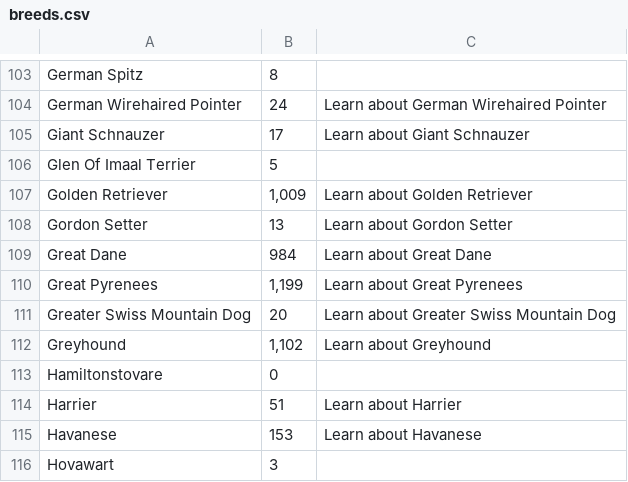
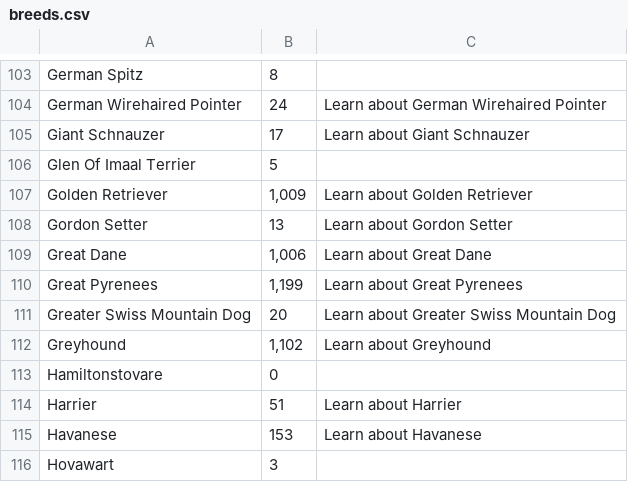
Before and after one commit to akwicks1/hb_project, a CSV file: breeds.csv, drawn as a sheet; only a part is shown, gaps mark what is left out.

Commit message:
new db set up with all breeds in db, ones on graph with description and pic

```diff
--- a/breeds.csv
+++ b/breeds.csv
@@ -108,3 +108,3 @@ Golden Retriever	1,009	Learn about Golden Retriever
 Gordon Setter	13	Learn about Gordon Setter
-Great Dane	984	Learn about Great Dane
+Great Dane	1,006	Learn about Great Dane
 Great Pyrenees	1,199	Learn about Great Pyrenees
```
Also changed, not shown: 6 other files.
